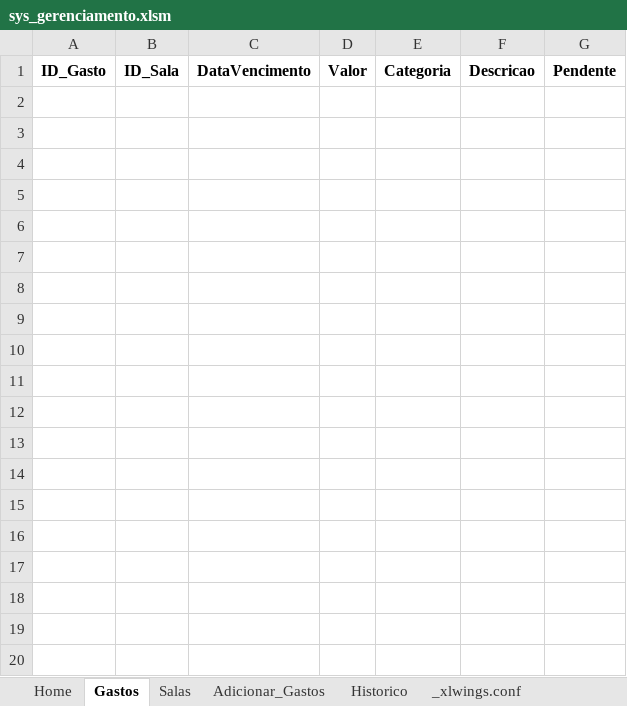
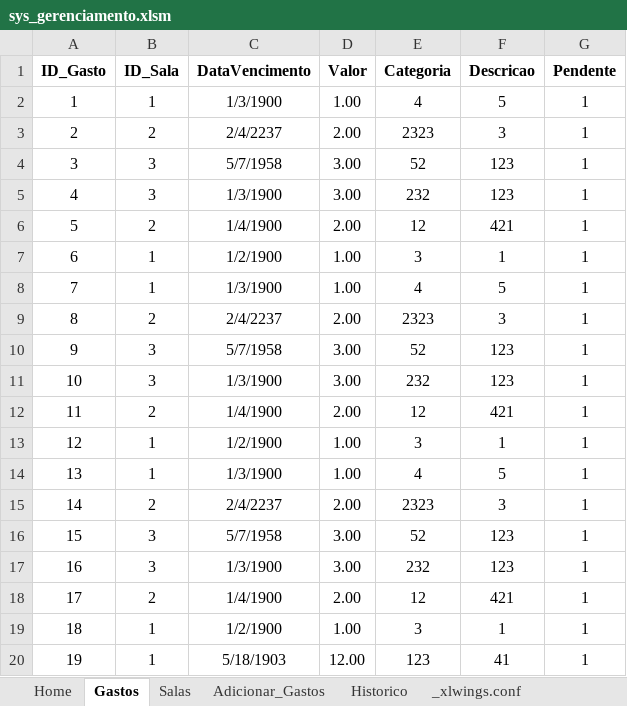
Before and after one commit to jud-as/sys_gerenciamento, an Excel workbook: sys_gerenciamento/sys_gerenciamento.xlsm, sheet Gastos, drawn as a sheet; only a part is shown; values as stored, in another font and other column widths than the file's, no borders; charts and pictures and table styles not drawn; the diff covers the shown part only; the diff names each change by its address in the sheet, - before the commit and + after, or states it on an @@ line.

Commit message:
atualização pendencia de dados. Remoção de gastos.

```diff
--- a/sys_gerenciamento/sys_gerenciamento.xlsm (sheet Gastos)
+++ b/sys_gerenciamento/sys_gerenciamento.xlsm (sheet Gastos)
+row 2: 1 | 1 | 1/3/1900 | 1.00 | 4 | 5 | 1
+row 3: 2 | 2 | 2/4/2237 | 2.00 | 2323 | 3 | 1
+row 4: 3 | 3 | 5/7/1958 | 3.00 | 52 | 123 | 1
+row 5: 4 | 3 | 1/3/1900 | 3.00 | 232 | 123 | 1
+row 6: 5 | 2 | 1/4/1900 | 2.00 | 12 | 421 | 1
+row 7: 6 | 1 | 1/2/1900 | 1.00 | 3 | 1 | 1
+row 8: 7 | 1 | 1/3/1900 | 1.00 | 4 | 5 | 1
+row 9: 8 | 2 | 2/4/2237 | 2.00 | 2323 | 3 | 1
+row 10: 9 | 3 | 5/7/1958 | 3.00 | 52 | 123 | 1
+row 11: 10 | 3 | 1/3/1900 | 3.00 | 232 | 123 | 1
+row 12: 11 | 2 | 1/4/1900 | 2.00 | 12 | 421 | 1
+row 13: 12 | 1 | 1/2/1900 | 1.00 | 3 | 1 | 1
+row 14: 13 | 1 | 1/3/1900 | 1.00 | 4 | 5 | 1
+row 15: 14 | 2 | 2/4/2237 | 2.00 | 2323 | 3 | 1
+row 16: 15 | 3 | 5/7/1958 | 3.00 | 52 | 123 | 1
+row 17: 16 | 3 | 1/3/1900 | 3.00 | 232 | 123 | 1
+row 18: 17 | 2 | 1/4/1900 | 2.00 | 12 | 421 | 1
+row 19: 18 | 1 | 1/2/1900 | 1.00 | 3 | 1 | 1
+row 20: 19 | 1 | 5/18/1903 | 12.00 | 123 | 41 | 1
```
Also changed, not shown: 30 added rows elsewhere in this sheet, sheet Salas, 1 other file.
